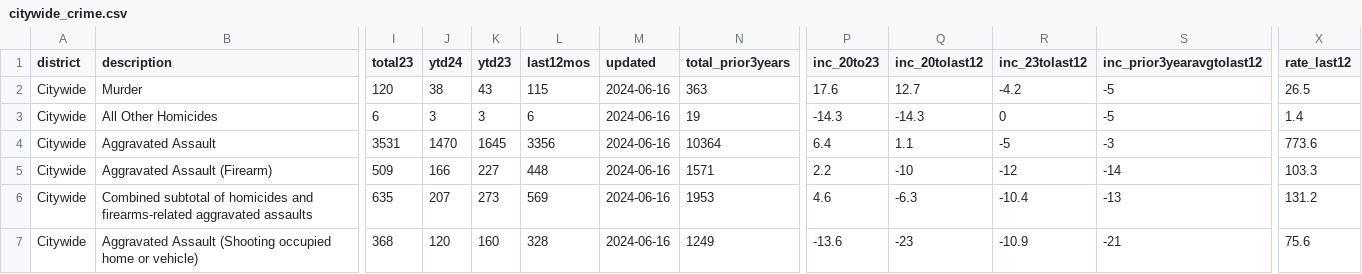
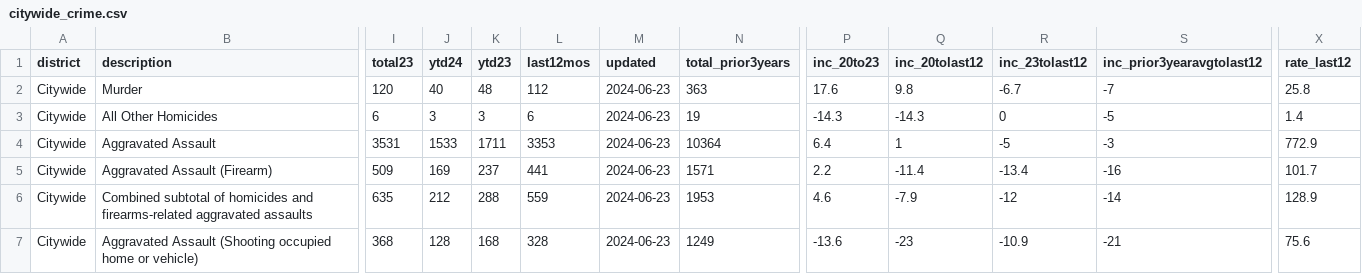
Before and after one commit to abcotvdata/safetytracker_oakland, a CSV file: data/output/weekly/citywide_crime.csv, drawn as a sheet; only a part is shown, gaps mark what is left out; the diff covers the shown part only; the diff names each change by its address in the sheet, - before the commit and + after, or states it on an @@ line.

```diff
--- a/data/output/weekly/citywide_crime.csv
+++ b/data/output/weekly/citywide_crime.csv
-J2 (ytd24): 38
+J2 (ytd24): 40
-K2 (ytd23): 43
+K2 (ytd23): 48
-L2 (last12mos): 115
+L2 (last12mos): 112
-M2:M7 (updated): 2024-06-16
+M2:M7 (updated): 2024-06-23
-Q2 (inc_20tolast12): 12.7
+Q2 (inc_20tolast12): 9.8
-R2 (inc_23tolast12): -4.2
+R2 (inc_23tolast12): -6.7
-S2 (inc_prior3yearavgtolast12): -5
+S2 (inc_prior3yearavgtolast12): -7
-X2 (rate_last12): 26.5
+X2 (rate_last12): 25.8
-J4 (ytd24): 1470
+J4 (ytd24): 1533
-K4 (ytd23): 1645
+K4 (ytd23): 1711
-L4 (last12mos): 3356
+L4 (last12mos): 3353
-Q4 (inc_20tolast12): 1.1
+Q4 (inc_20tolast12): 1
-X4 (rate_last12): 773.6
+X4 (rate_last12): 772.9
-J5 (ytd24): 166
+J5 (ytd24): 169
-K5 (ytd23): 227
+K5 (ytd23): 237
-L5 (last12mos): 448
+L5 (last12mos): 441
-Q5 (inc_20tolast12): -10
+Q5 (inc_20tolast12): -11.4
-R5 (inc_23tolast12): -12
+R5 (inc_23tolast12): -13.4
-S5 (inc_prior3yearavgtolast12): -14
+S5 (inc_prior3yearavgtolast12): -16
-X5 (rate_last12): 103.3
+X5 (rate_last12): 101.7
-J6 (ytd24): 207
+J6 (ytd24): 212
-K6 (ytd23): 273
+K6 (ytd23): 288
-L6 (last12mos): 569
+L6 (last12mos): 559
-Q6 (inc_20tolast12): -6.3
+Q6 (inc_20tolast12): -7.9
-R6 (inc_23tolast12): -10.4
+R6 (inc_23tolast12): -12
-S6 (inc_prior3yearavgtolast12): -13
+S6 (inc_prior3yearavgtolast12): -14
-X6 (rate_last12): 131.2
+X6 (rate_last12): 128.9
-J7 (ytd24): 120
+J7 (ytd24): 128
-K7 (ytd23): 160
+K7 (ytd23): 168
```
Also changed, not shown: 147 edited cells elsewhere in this file, data/output/oakland_crime.csv, data/output/recent/oakland_crime_recent.csv, 37 other files.
